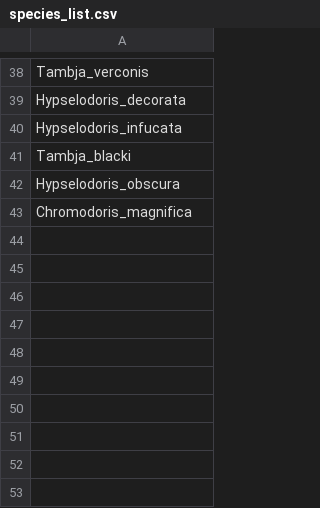
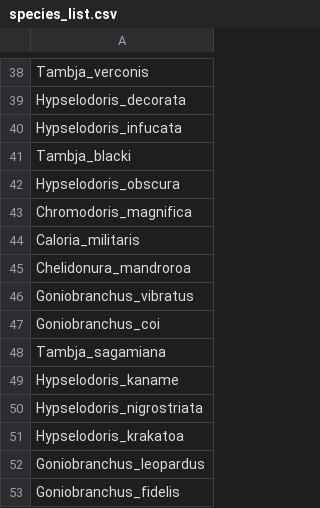
Before and after one commit to RicAuc/SeaSlugSpectra, a CSV file: data-raw/species_list.csv, drawn as a sheet; only a part is shown, gaps mark what is left out.

Commit message:
RA: update species list

```diff
--- a/data-raw/species_list.csv
+++ b/data-raw/species_list.csv
@@ -43 +43,11 @@ Hypselodoris_obscura
 Chromodoris_magnifica
+Caloria_militaris
+Chelidonura_mandroroa
+Goniobranchus_vibratus
+Goniobranchus_coi
+Tambja_sagamiana
+Hypselodoris_kaname
+Hypselodoris_nigrostriata
+Hypselodoris_krakatoa
+Goniobranchus_leopardus
+Goniobranchus_fidelis
```
